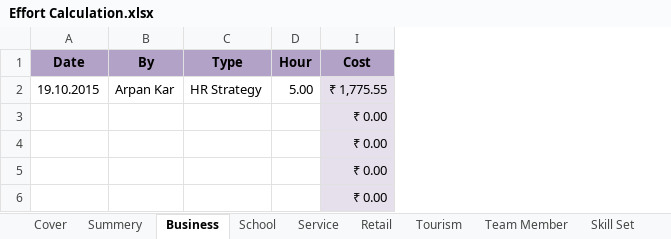
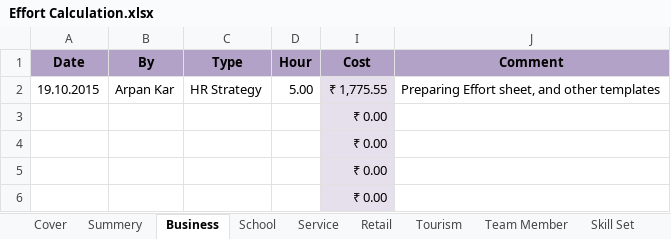
Before and after one commit to BinAff/Organization, an Excel workbook: Project Management/Effort Calculation.xlsx, sheet Business, drawn as a sheet; values as stored, in another font and other column widths than the file's, no borders; the diff names each change by its address in the sheet, - before the commit and + after, or states it on an @@ line.

```diff
--- a/Project Management/Effort Calculation.xlsx (sheet Business)
+++ b/Project Management/Effort Calculation.xlsx (sheet Business)
+column J (Comment), row 2: Preparing Effort sheet, and other templates
```
Also changed, not shown: sheet Service, sheet Retail, sheet Summery, sheet School, sheet Cover, sheet Tourism, 1 more sheet, formulas that keep their value, hidden cells.
